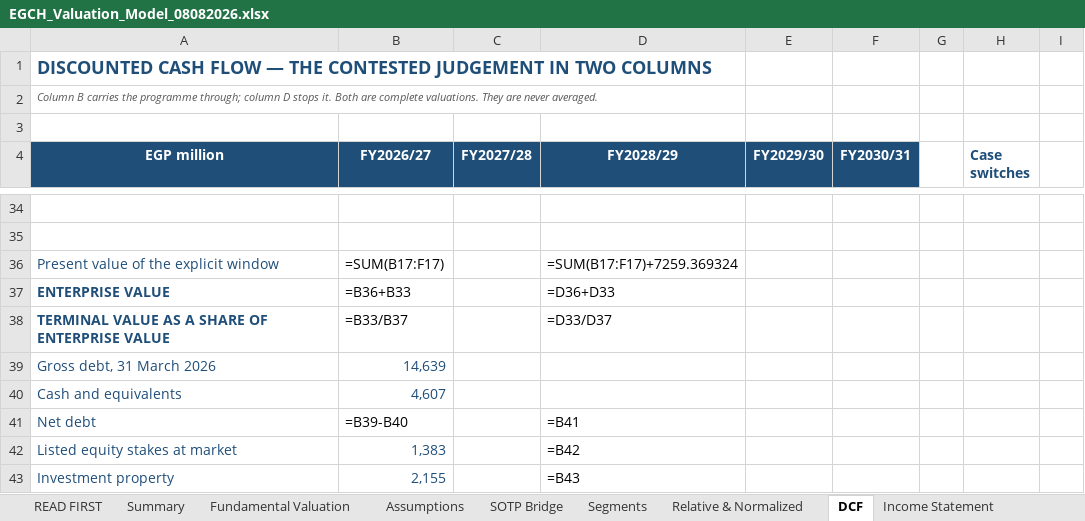
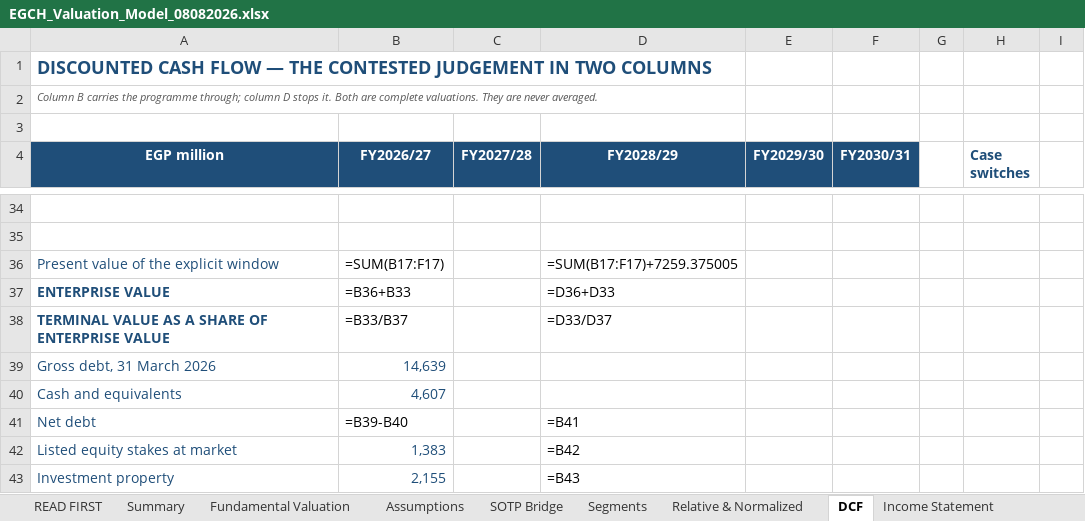
Before and after one commit to sherifomarsaleh/testahil, an Excel workbook: engine/egch_study/EGCH_Valuation_Model_08082026.xlsx, sheet DCF, drawn as a sheet; only a part is shown, gaps mark what is left out; values as stored, in another font and other column widths than the file's, no borders; formulas without a stored value are shown as written; the diff names each change by its address in the sheet, - before the commit and + after, or states it on an @@ line.

```diff
--- a/engine/egch_study/EGCH_Valuation_Model_08082026.xlsx (sheet DCF)
+++ b/engine/egch_study/EGCH_Valuation_Model_08082026.xlsx (sheet DCF)
-D36 (FY2028/29): =SUM(B17:F17)+7259.369324
+D36 (FY2028/29): =SUM(B17:F17)+7259.375005
```
Also changed, not shown: sheet Cash Flow, sheet Sensitivity, sheet Assumptions, 23 other files.
